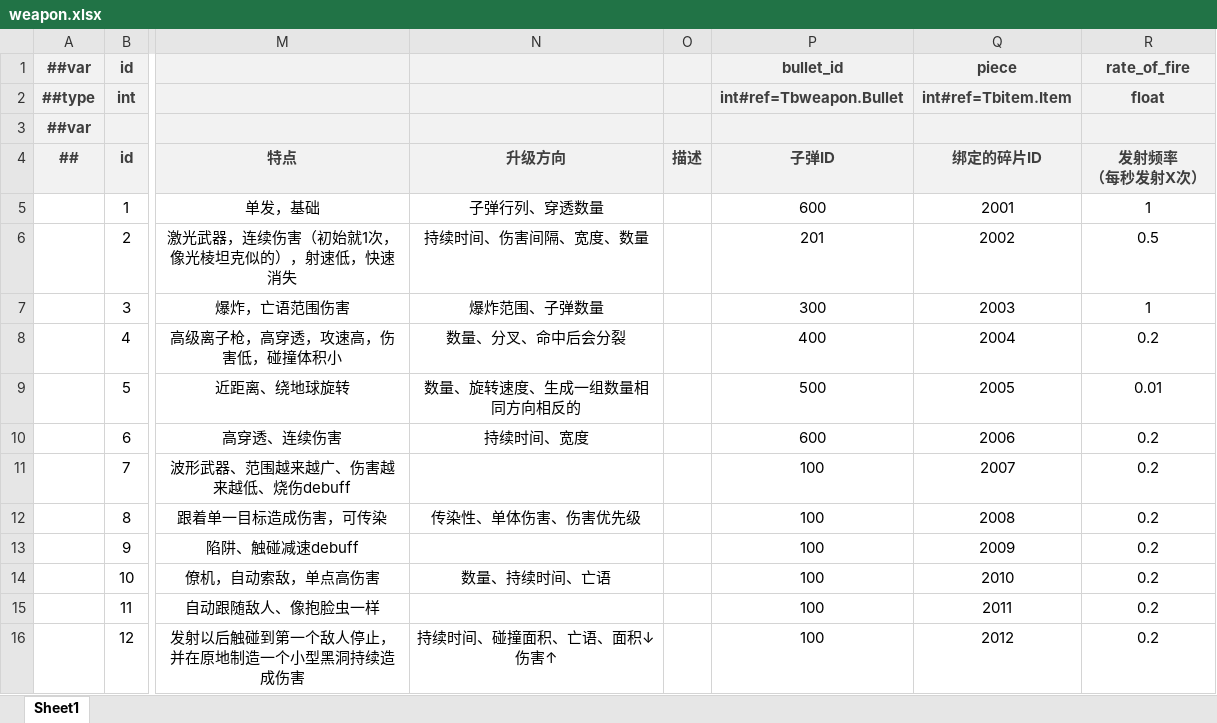
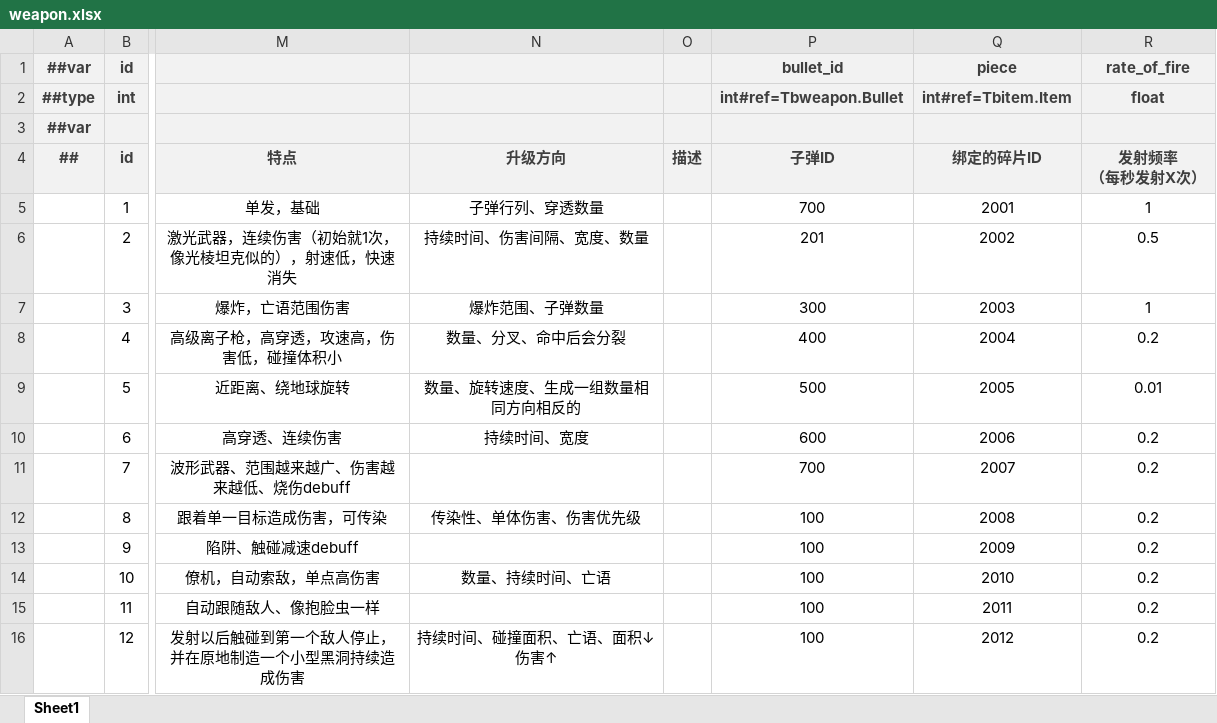
Before and after one commit to BroochWu/ZiStar, an Excel workbook: _ConfigExcels/Datas/weapon.xlsx, sheet Sheet1, drawn as a sheet; only a part is shown, gaps mark what is left out; values as stored, in another font and other column widths than the file's, no borders; the diff names each change by its address in the sheet, - before the commit and + after, or states it on an @@ line.

```diff
--- a/_ConfigExcels/Datas/weapon.xlsx (sheet Sheet1)
+++ b/_ConfigExcels/Datas/weapon.xlsx (sheet Sheet1)
-P5 (子弹ID): 600
+P5 (子弹ID): 700
-P11 (子弹ID): 100
+P11 (子弹ID): 700
```
Also changed, not shown: _ConfigExcels/Datas/weapon_bullet.xlsx, 9 other files.
